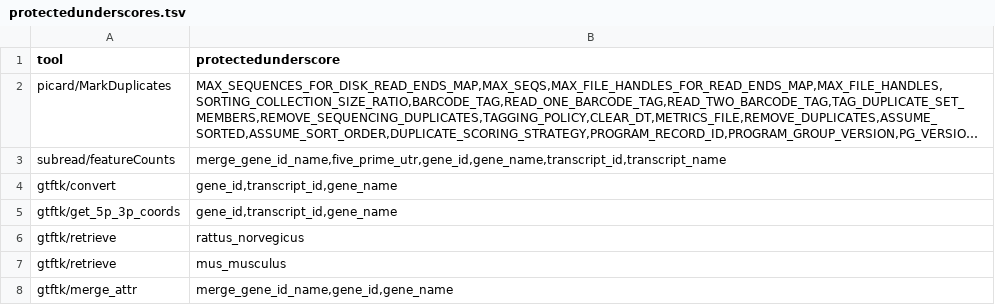
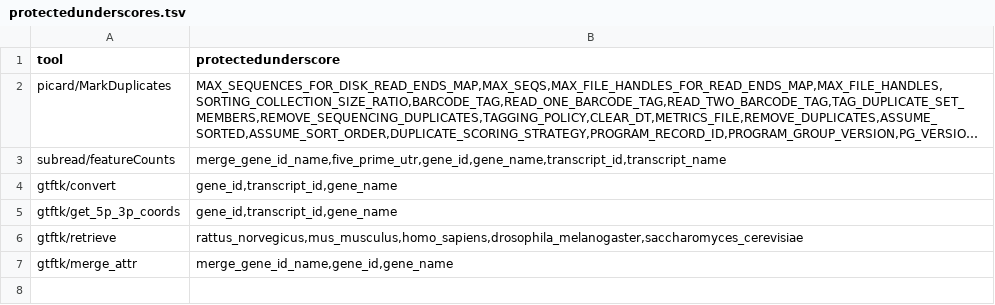
Before and after one commit to guillaumecharbonnier/mw-lib, a TSV file: src/snakemake/tables/extra/protectedunderscores.tsv, drawn as a sheet; long unchanged cells end in ….

```diff
--- a/src/snakemake/tables/extra/protectedunderscores.tsv
+++ b/src/snakemake/tables/extra/protectedunderscores.tsv
@@ -5,4 +5,3 @@ gtftk/convert	gene_id,transcript_id,gene_name
 gtftk/get_5p_3p_coords	gene_id,transcript_id,gene_name
-gtftk/retrieve	rattus_norvegicus
-gtftk/retrieve	mus_musculus
+gtftk/retrieve	rattus_norvegicus,mus_musculus,homo_sapiens,drosophila_melanogaster,saccharomyces_cerevisiae
 gtftk/merge_attr	merge_gene_id_name,gene_id,gene_name
```
Also changed, not shown: src/snakemake/tables/cat_ids.tsv, src/snakemake/tables/fa_genome_ids.tsv, 4 other files.
